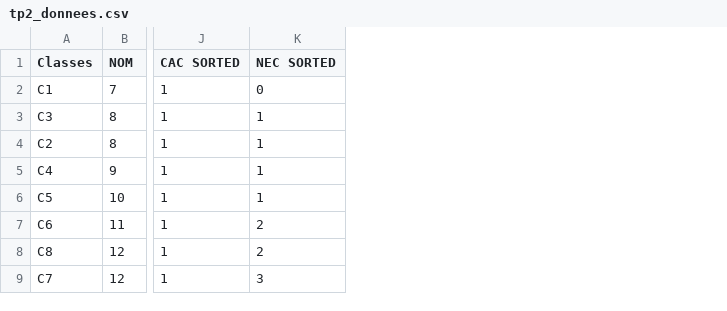
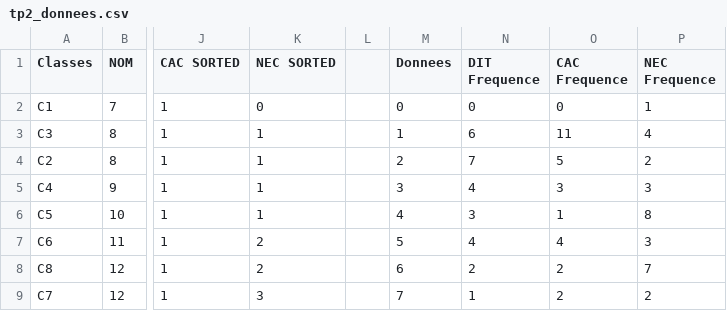
Before and after one commit to laurencefortin/ift3913-tp2, a CSV file: tp2_donnees.csv, drawn as a sheet; only a part is shown, gaps mark what is left out; the diff names each change by its address in the sheet, - before the commit and + after, or states it on an @@ line.

Commit message:
Ajout des frequence

```diff
--- a/tp2_donnees.csv
+++ b/tp2_donnees.csv
+column L, empty
+column M (Donnees), rows 2-9: 0 | 1 | 2 | 3 | 4 | 5 | 6 | 7
+column N (DIT Frequence), rows 2-9: 0 | 6 | 7 | 4 | 3 | 4 | 2 | 1
+column O (CAC Frequence), rows 2-9: 0 | 11 | 5 | 3 | 1 | 4 | 2 | 2
+column P (NEC Frequence), rows 2-9: 1 | 4 | 2 | 3 | 8 | 3 | 7 | 2
```
